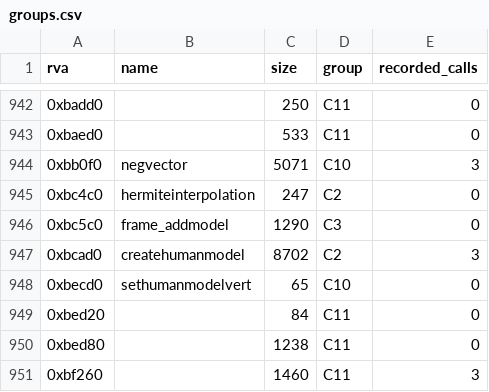
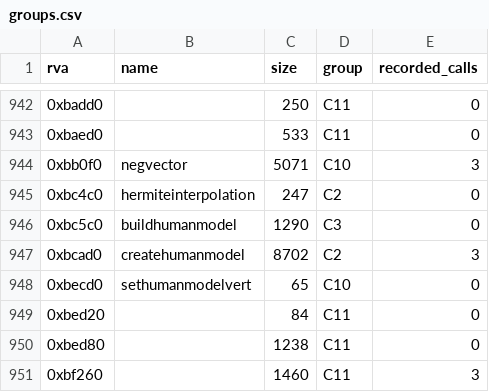
Before and after one commit to TheGreatVulpzin/OpenSubRosa24, a CSV file: analysis/client_win/groups.csv, drawn as a sheet; only a part is shown, gaps mark what is left out.

```diff
--- a/analysis/client_win/groups.csv
+++ b/analysis/client_win/groups.csv
@@ -945,3 +945,3 @@ rva,name,size,group,recorded_calls
 0xbc4c0,hermiteinterpolation,247,C2,0
-0xbc5c0,frame_addmodel,1290,C3,0
+0xbc5c0,buildhumanmodel,1290,C3,0
 0xbcad0,createhumanmodel,8702,C2,3
```
Also changed, not shown: analysis/client_win/functions.csv, analysis/client_win/group_globals_C3.csv, 16 other files.
